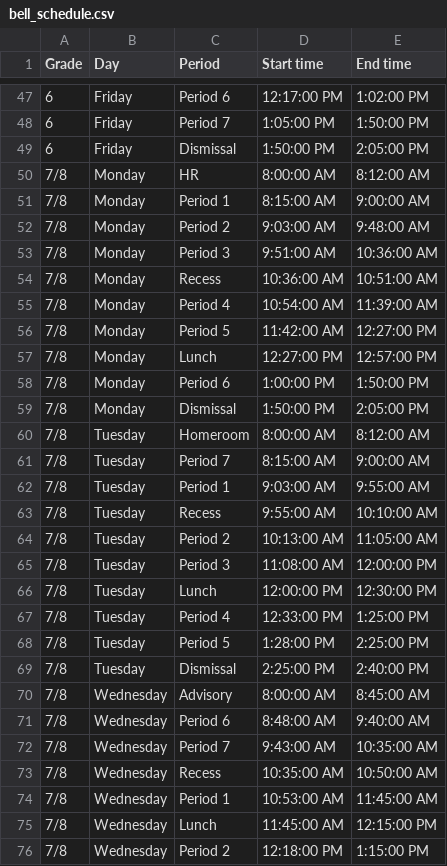
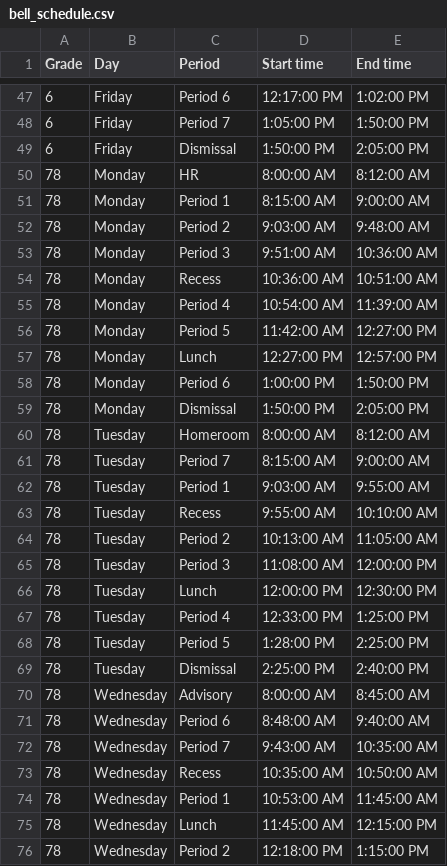
Before and after one commit to chapmanderek/chapmanderek.github.io, a CSV file: bell_schedule.csv, drawn as a sheet; only a part is shown, gaps mark what is left out; the diff covers the shown part only.

```diff
--- a/bell_schedule.csv
+++ b/bell_schedule.csv
@@ -49,28 +49,28 @@ Grade,Day,Period,Start time,End time
 6,Friday,Dismissal,1:50:00 PM,2:05:00 PM
-7/8,Monday,HR,8:00:00 AM,8:12:00 AM
-7/8,Monday,Period 1,8:15:00 AM,9:00:00 AM
-7/8,Monday,Period 2,9:03:00 AM,9:48:00 AM
-7/8,Monday,Period 3,9:51:00 AM,10:36:00 AM
-7/8,Monday,Recess,10:36:00 AM,10:51:00 AM
-7/8,Monday,Period 4,10:54:00 AM,11:39:00 AM
-7/8,Monday,Period 5,11:42:00 AM,12:27:00 PM
-7/8,Monday,Lunch,12:27:00 PM,12:57:00 PM
-7/8,Monday,Period 6,1:00:00 PM,1:50:00 PM
-7/8,Monday,Dismissal,1:50:00 PM,2:05:00 PM
-7/8,Tuesday,Homeroom,8:00:00 AM,8:12:00 AM
-7/8,Tuesday,Period 7,8:15:00 AM,9:00:00 AM
-7/8,Tuesday,Period 1,9:03:00 AM,9:55:00 AM
-7/8,Tuesday,Recess,9:55:00 AM,10:10:00 AM
-7/8,Tuesday,Period 2,10:13:00 AM,11:05:00 AM
-7/8,Tuesday,Period 3,11:08:00 AM,12:00:00 PM
-7/8,Tuesday,Lunch,12:00:00 PM,12:30:00 PM
-7/8,Tuesday,Period 4,12:33:00 PM,1:25:00 PM
-7/8,Tuesday,Period 5,1:28:00 PM,2:25:00 PM
-7/8,Tuesday,Dismissal,2:25:00 PM,2:40:00 PM
-7/8,Wednesday,Advisory,8:00:00 AM,8:45:00 AM
-7/8,Wednesday,Period 6,8:48:00 AM,9:40:00 AM
-7/8,Wednesday,Period 7,9:43:00 AM,10:35:00 AM
-7/8,Wednesday,Recess,10:35:00 AM,10:50:00 AM
-7/8,Wednesday,Period 1,10:53:00 AM,11:45:00 AM
-7/8,Wednesday,Lunch,11:45:00 AM,12:15:00 PM
-7/8,Wednesday,Period 2,12:18:00 PM,1:15:00 PM
+78,Monday,HR,8:00:00 AM,8:12:00 AM
+78,Monday,Period 1,8:15:00 AM,9:00:00 AM
+78,Monday,Period 2,9:03:00 AM,9:48:00 AM
+78,Monday,Period 3,9:51:00 AM,10:36:00 AM
+78,Monday,Recess,10:36:00 AM,10:51:00 AM
+78,Monday,Period 4,10:54:00 AM,11:39:00 AM
+78,Monday,Period 5,11:42:00 AM,12:27:00 PM
+78,Monday,Lunch,12:27:00 PM,12:57:00 PM
+78,Monday,Period 6,1:00:00 PM,1:50:00 PM
+78,Monday,Dismissal,1:50:00 PM,2:05:00 PM
+78,Tuesday,Homeroom,8:00:00 AM,8:12:00 AM
+78,Tuesday,Period 7,8:15:00 AM,9:00:00 AM
+78,Tuesday,Period 1,9:03:00 AM,9:55:00 AM
+78,Tuesday,Recess,9:55:00 AM,10:10:00 AM
+78,Tuesday,Period 2,10:13:00 AM,11:05:00 AM
+78,Tuesday,Period 3,11:08:00 AM,12:00:00 PM
+78,Tuesday,Lunch,12:00:00 PM,12:30:00 PM
+78,Tuesday,Period 4,12:33:00 PM,1:25:00 PM
+78,Tuesday,Period 5,1:28:00 PM,2:25:00 PM
+78,Tuesday,Dismissal,2:25:00 PM,2:40:00 PM
+78,Wednesday,Advisory,8:00:00 AM,8:45:00 AM
+78,Wednesday,Period 6,8:48:00 AM,9:40:00 AM
+78,Wednesday,Period 7,9:43:00 AM,10:35:00 AM
+78,Wednesday,Recess,10:35:00 AM,10:50:00 AM
+78,Wednesday,Period 1,10:53:00 AM,11:45:00 AM
+78,Wednesday,Lunch,11:45:00 AM,12:15:00 PM
+78,Wednesday,Period 2,12:18:00 PM,1:15:00 PM
```
Also changed, not shown: 21 edited cells elsewhere in this file, 1 other file.
